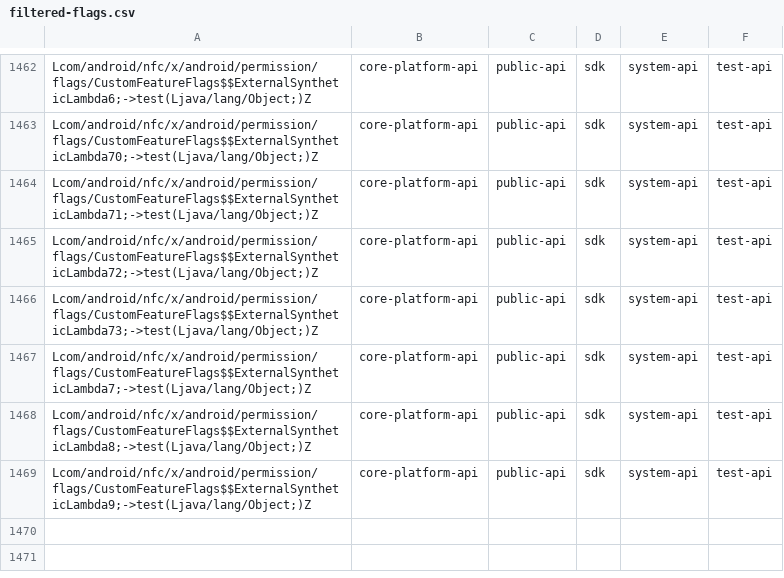
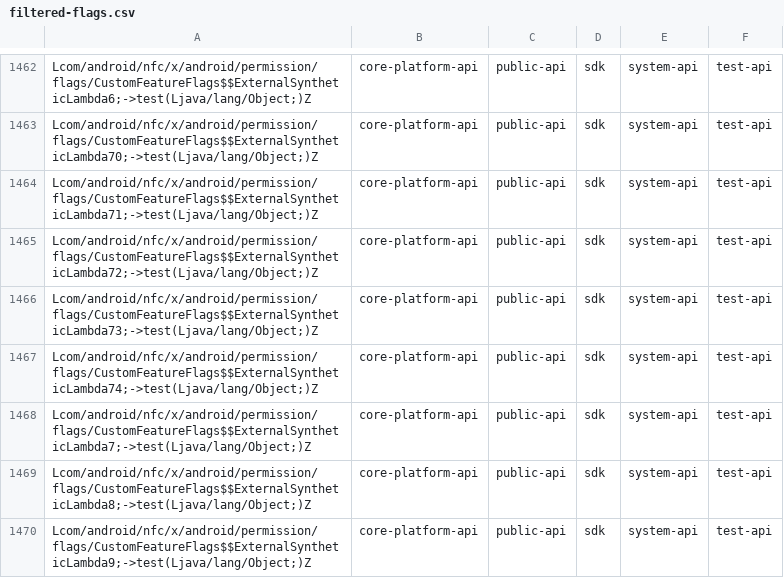
Before and after one commit to CodeLinaro-mirror/la_platform_prebuilts_module_sdk_Nfc, a CSV file: current/hiddenapi/filtered-flags.csv, drawn as a sheet; only a part is shown, gaps mark what is left out.

Commit message:
DO NOT MERGE: Drop prebuilt files to android source tree.
The following files have been updated as part of this change:

current/Android.bp
current/snapshot-creation-build-number.txt
current/hiddenapi/annotation-flags.csv
current/hiddenapi/filtered-flags.csv
current/hiddenapi/filtered-stub-flags.csv
current/hiddenapi/hiddenapi-max-target-o.txt
current/hiddenapi/hiddenapi-max-target-r-loprio.txt
current/hiddenapi/index.csv
current/hiddenapi/metadata.csv
current/hiddenapi/signature-patterns.csv
current/licenses/build/soong/licenses/LICENSE
current/licenses/build/soong/licenses/opensourcerequest
current/sdk_library/system/framework-nfc-removed.txt
current/sdk_library/system/framework-nfc-stubs.jar
current/sdk_library/system/framework-nfc.srcjar
current/sdk_library/system/framework-nfc.txt
current/sdk_library/system/framework-nfc_annotations.zip
current/sdk_library/public/framework-nfc-removed.txt
current/sdk_library/public/framework-nfc-stubs.jar
current/sdk_library/public/framework-nfc.srcjar
current/sdk_library/public/framework-nfc.txt
current/sdk_library/public/framework-nfc_annotations.zip
current/sdk_library/module-lib/framework-nfc-removed.txt
current/sdk_library/module-lib/framework-nfc-stubs.jar
current/sdk_library/module-lib/framework-nfc.srcjar
current/sdk_library/module-lib/framework-nfc.txt
current/sdk_library/module-lib/framework-nfc_annotations.zip

Built here: ab/14113352

This build IS suitable for public release.

The change is generated with prebuilt drop tool.

Test: presubmit
Bug: 445532872
Flag: build.RELEASE_APEX_CONTRIBUTIONS_NFC
Change-Id: Id2f43b0f21a04252db535986af555eeb0e6b61bb

```diff
--- a/current/hiddenapi/filtered-flags.csv
+++ b/current/hiddenapi/filtered-flags.csv
@@ -1466,2 +1466,3 @@ Lcom/android/nfc/x/android/permission/flags/CustomFeatureFlags$$ExternalSyntheti
 Lcom/android/nfc/x/android/permission/flags/CustomFeatureFlags$$ExternalSyntheticLambda73;->test(Ljava/lang/Object;)Z,core-platform-api,public-api,sdk,system-api,test-api
+Lcom/android/nfc/x/android/permission/flags/CustomFeatureFlags$$ExternalSyntheticLambda74;->test(Ljava/lang/Object;)Z,core-platform-api,public-api,sdk,system-api,test-api
 Lcom/android/nfc/x/android/permission/flags/CustomFeatureFlags$$ExternalSyntheticLambda7;->test(Ljava/lang/Object;)Z,core-platform-api,public-api,sdk,system-api,test-api
```
Also changed, not shown: current/hiddenapi/filtered-stub-flags.csv, 2 other files.
